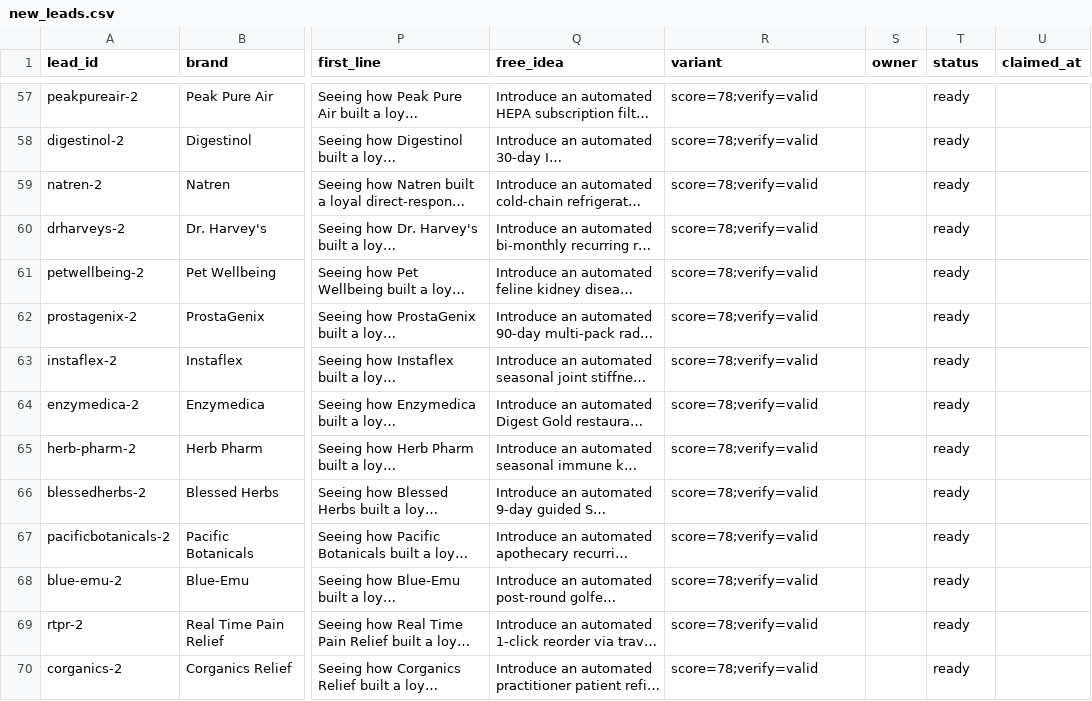
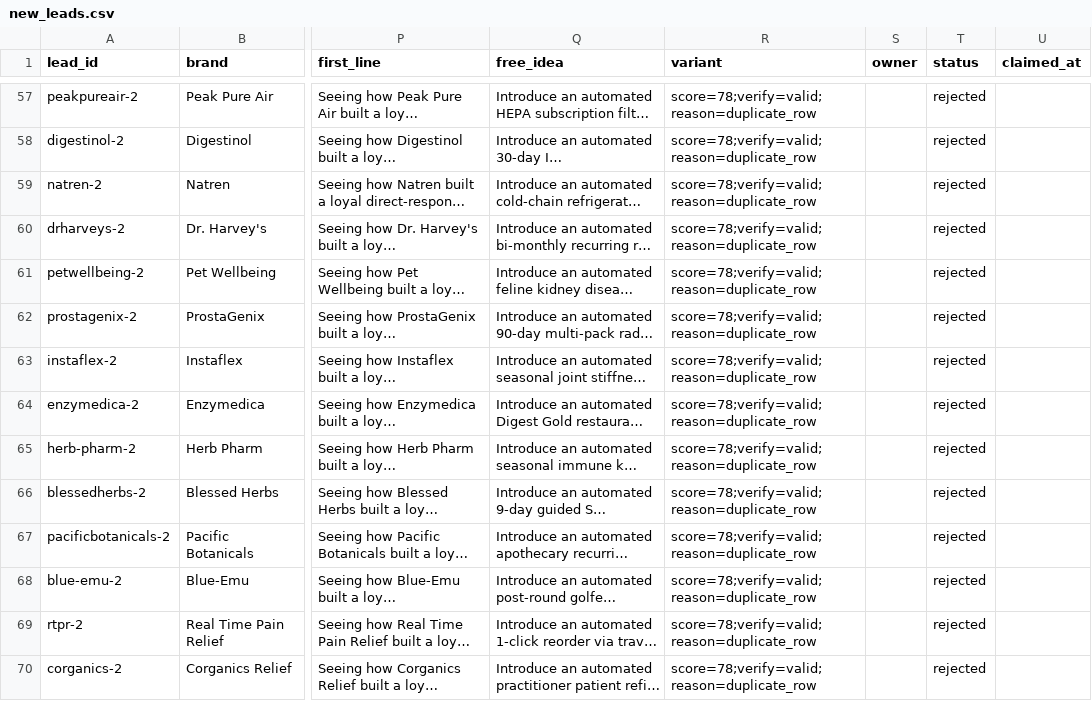
Before and after one commit to contactsalehinahmedpolin-collab/sapphire-brain, a CSV file: pipeline/new_leads.csv, drawn as a sheet; only a part is shown, gaps mark what is left out; long unchanged cells end in …; the diff covers the shown part only; the diff names each change by its address in the sheet, - before the commit and + after, or states it on an @@ line.

```diff
--- a/pipeline/new_leads.csv
+++ b/pipeline/new_leads.csv
-R57:R70 (variant): score=78;verify=valid
+R57:R70 (variant): score=78;verify=valid;reason=duplicate_row
-T57:T70 (status): ready
+T57:T70 (status): rejected
```
Also changed, not shown: 170 edited cells elsewhere in this file, 4 other files.
